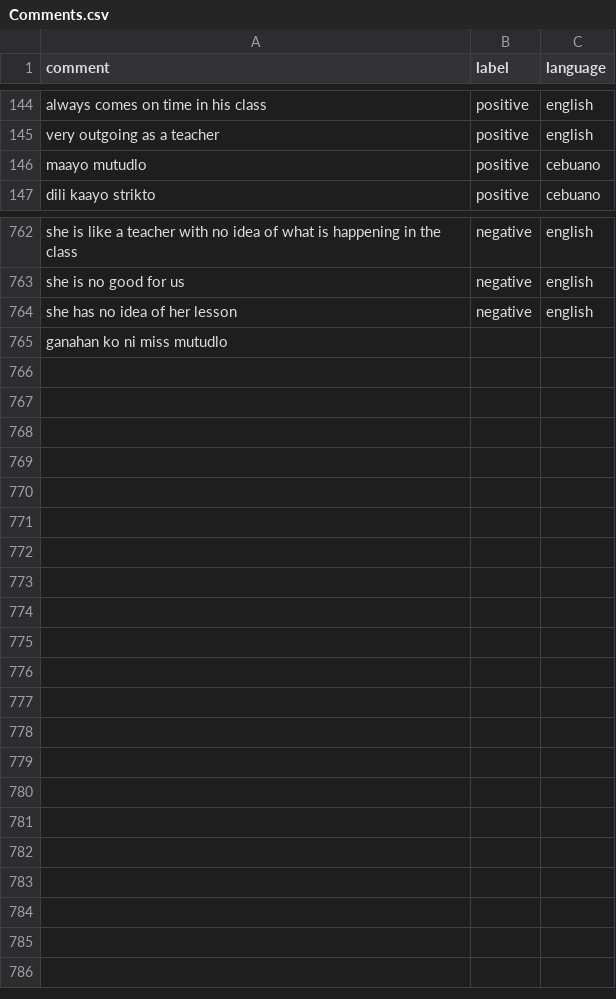
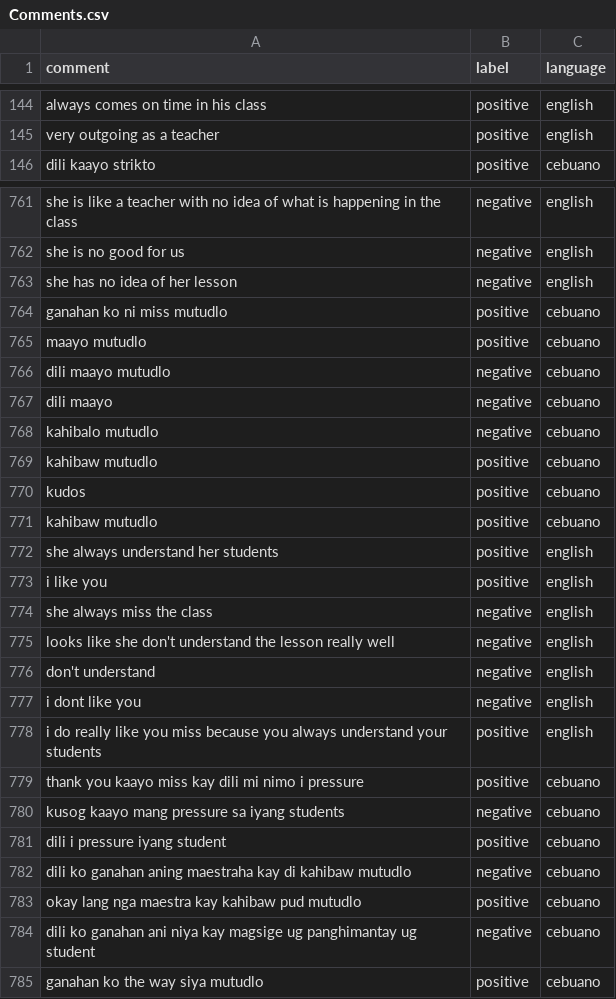
Before and after one commit to delfinokenneth/Capstone-Project, a CSV file: Backend/Comments.csv, drawn as a sheet; only a part is shown, gaps mark what is left out.

```diff
--- a/Backend/Comments.csv
+++ b/Backend/Comments.csv
@@ -145,3 +145,2 @@ always comes on time in his class,positive,english
 very outgoing as a teacher,positive,english
-maayo mutudlo,positive,cebuano
 dili kaayo strikto,positive,cebuano
@@ -764,2 +763,23 @@ she is no good for us,negative,english
 she has no idea of her lesson,negative,english
-ganahan ko ni miss mutudlo
+ganahan ko ni miss mutudlo,positive,cebuano
+maayo mutudlo,positive,cebuano
+dili maayo mutudlo,negative,cebuano
+dili maayo,negative,cebuano
+kahibalo mutudlo,negative,cebuano
+kahibaw mutudlo,positive,cebuano
+kudos,positive,cebuano
+kahibaw mutudlo,positive,cebuano
+she always understand her students,positive,english
+i like you,positive,english
+she always miss the class,negative,english
+looks like she don't understand the lesson really well,negative,english
+don't understand,negative,english
+i dont like you,negative,english
+i do really like you miss because you always understand your students,positive,english
+thank you kaayo miss kay dili mi nimo i pressure,positive,cebuano
+kusog kaayo mang pressure sa iyang students,negative,cebuano
+dili i pressure iyang student,positive,cebuano
+dili ko ganahan aning maestraha kay di kahibaw mutudlo,negative,cebuano
+okay lang nga maestra kay kahibaw pud mutudlo,positive,cebuano
+dili ko ganahan ani niya kay magsige ug panghimantay ug student,negative,cebuano
+ganahan ko the way siya mutudlo,positive,cebuano
```
Also changed, not shown: 8 other files.
